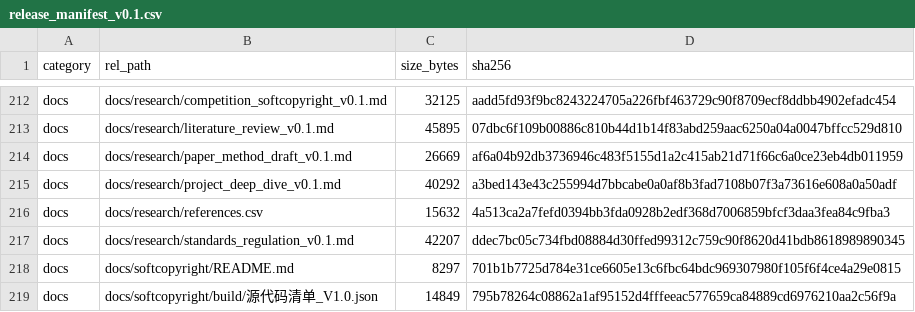
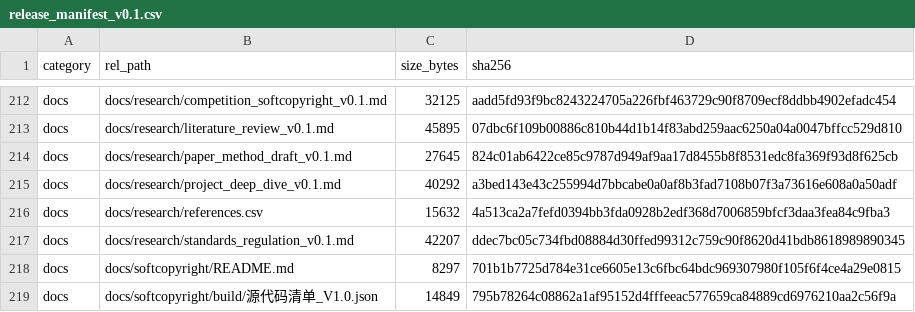
Before and after one commit to YWC886/new-folder, a CSV file: data/processed/release_manifest_v0.1.csv, drawn as a sheet; only a part is shown, gaps mark what is left out.

```diff
--- a/data/processed/release_manifest_v0.1.csv
+++ b/data/processed/release_manifest_v0.1.csv
@@ -213,3 +213,3 @@ docs,docs/research/competition_softcopyright_v0.1.md,32125,aadd5fd93f9bc82432247
 docs,docs/research/literature_review_v0.1.md,45895,07dbc6f109b00886c810b44d1b14f83abd259aac6250a04a0047bffcc529d810
-docs,docs/research/paper_method_draft_v0.1.md,26669,af6a04b92db3736946c483f5155d1a2c415ab21d71f66c6a0ce23eb4db011959
+docs,docs/research/paper_method_draft_v0.1.md,27645,824c01ab6422ce85c9787d949af9aa17d8455b8f8531edc8fa369f93d8f625cb
 docs,docs/research/project_deep_dive_v0.1.md,40292,a3bed143e43c255994d7bbcabe0a0af8b3fad7108b07f3a73616e608a0a50adf
```
Also changed, not shown: 2 other files.
